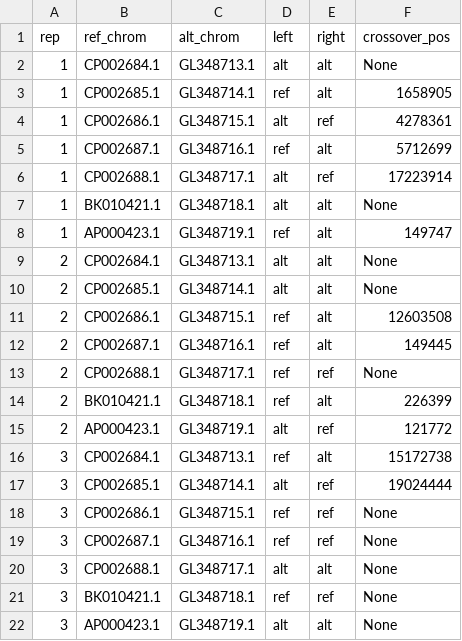
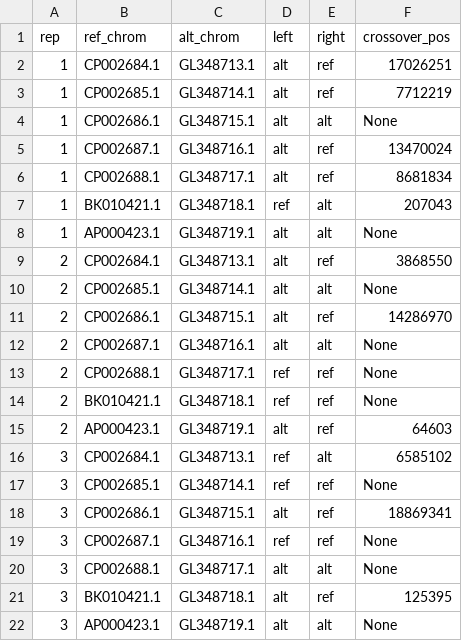
Before and after one commit to riya2serve/Distortopia, a CSV file: distortopia/genomes/f1_simulations/f1_table.csv, drawn as a sheet.

```diff
--- a/distortopia/genomes/f1_simulations/f1_table.csv
+++ b/distortopia/genomes/f1_simulations/f1_table.csv
@@ -1,22 +1,22 @@
 rep,ref_chrom,alt_chrom,left,right,crossover_pos
-1,CP002684.1,GL348713.1,alt,alt,None
-1,CP002685.1,GL348714.1,ref,alt,1658905
-1,CP002686.1,GL348715.1,alt,ref,4278361
-1,CP002687.1,GL348716.1,ref,alt,5712699
-1,CP002688.1,GL348717.1,alt,ref,17223914
-1,BK010421.1,GL348718.1,alt,alt,None
-1,AP000423.1,GL348719.1,ref,alt,149747
-2,CP002684.1,GL348713.1,alt,alt,None
+1,CP002684.1,GL348713.1,alt,ref,17026251
+1,CP002685.1,GL348714.1,alt,ref,7712219
+1,CP002686.1,GL348715.1,alt,alt,None
+1,CP002687.1,GL348716.1,alt,ref,13470024
+1,CP002688.1,GL348717.1,alt,ref,8681834
+1,BK010421.1,GL348718.1,ref,alt,207043
+1,AP000423.1,GL348719.1,alt,alt,None
+2,CP002684.1,GL348713.1,alt,ref,3868550
 2,CP002685.1,GL348714.1,alt,alt,None
-2,CP002686.1,GL348715.1,ref,alt,12603508
-2,CP002687.1,GL348716.1,ref,alt,149445
+2,CP002686.1,GL348715.1,alt,ref,14286970
+2,CP002687.1,GL348716.1,alt,alt,None
 2,CP002688.1,GL348717.1,ref,ref,None
-2,BK010421.1,GL348718.1,ref,alt,226399
-2,AP000423.1,GL348719.1,alt,ref,121772
-3,CP002684.1,GL348713.1,ref,alt,15172738
-3,CP002685.1,GL348714.1,alt,ref,19024444
-3,CP002686.1,GL348715.1,ref,ref,None
+2,BK010421.1,GL348718.1,ref,ref,None
+2,AP000423.1,GL348719.1,alt,ref,64603
+3,CP002684.1,GL348713.1,ref,alt,6585102
+3,CP002685.1,GL348714.1,ref,ref,None
+3,CP002686.1,GL348715.1,alt,ref,18869341
 3,CP002687.1,GL348716.1,ref,ref,None
 3,CP002688.1,GL348717.1,alt,alt,None
-3,BK010421.1,GL348718.1,ref,ref,None
+3,BK010421.1,GL348718.1,alt,ref,125395
 3,AP000423.1,GL348719.1,alt,alt,None
```
Also changed, not shown: 1 other file.
